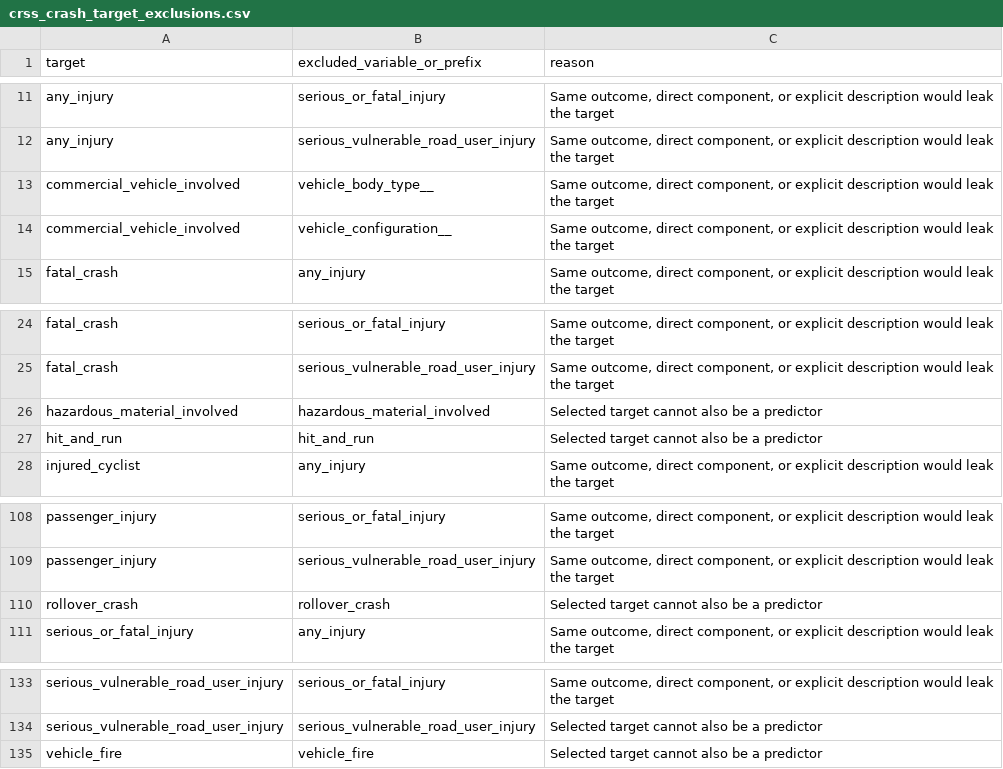
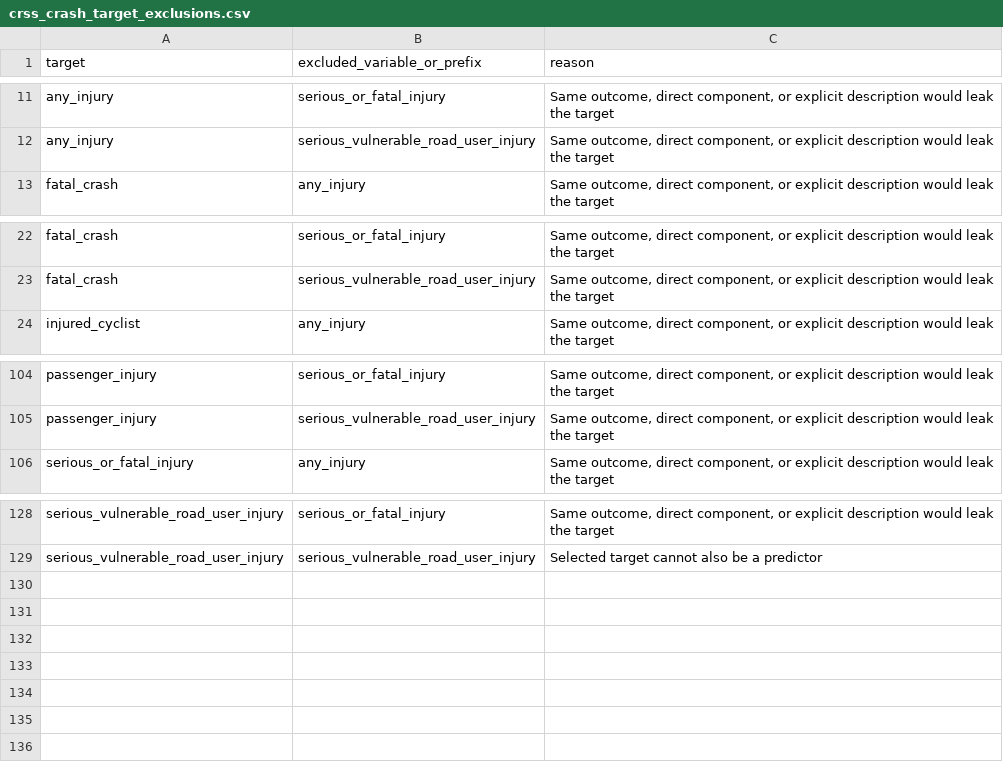
Before and after one commit to alanchalk/CRSS, a CSV file: inst/extdata/crss_crash_target_exclusions.csv, drawn as a sheet; only a part is shown, gaps mark what is left out.

Commit message:
Remove non-journey-start crash fields

```diff
--- a/inst/extdata/crss_crash_target_exclusions.csv
+++ b/inst/extdata/crss_crash_target_exclusions.csv
@@ -12,4 +12,2 @@ any_injury,serious_or_fatal_injury,"Same outcome, direct component, or explicit
 any_injury,serious_vulnerable_road_user_injury,"Same outcome, direct component, or explicit description would leak the target"
-commercial_vehicle_involved,vehicle_body_type__,"Same outcome, direct component, or explicit description would leak the target"
-commercial_vehicle_involved,vehicle_configuration__,"Same outcome, direct component, or explicit description would leak the target"
 fatal_crash,any_injury,"Same outcome, direct component, or explicit description would leak the target"
@@ -25,4 +23,2 @@ fatal_crash,serious_or_fatal_injury,"Same outcome, direct component, or explicit
 fatal_crash,serious_vulnerable_road_user_injury,"Same outcome, direct component, or explicit description would leak the target"
-hazardous_material_involved,hazardous_material_involved,Selected target cannot also be a predictor
-hit_and_run,hit_and_run,Selected target cannot also be a predictor
 injured_cyclist,any_injury,"Same outcome, direct component, or explicit description would leak the target"
@@ -109,3 +105,2 @@ passenger_injury,serious_or_fatal_injury,"Same outcome, direct component, or exp
 passenger_injury,serious_vulnerable_road_user_injury,"Same outcome, direct component, or explicit description would leak the target"
-rollover_crash,rollover_crash,Selected target cannot also be a predictor
 serious_or_fatal_injury,any_injury,"Same outcome, direct component, or explicit description would leak the target"
@@ -134,2 +129 @@ serious_vulnerable_road_user_injury,serious_or_fatal_injury,"Same outcome, direc
 serious_vulnerable_road_user_injury,serious_vulnerable_road_user_injury,Selected target cannot also be a predictor
-vehicle_fire,vehicle_fire,Selected target cannot also be a predictor
```
Also changed, not shown: inst/extdata/crss_crash_targets_schema.csv, 7 other files.
